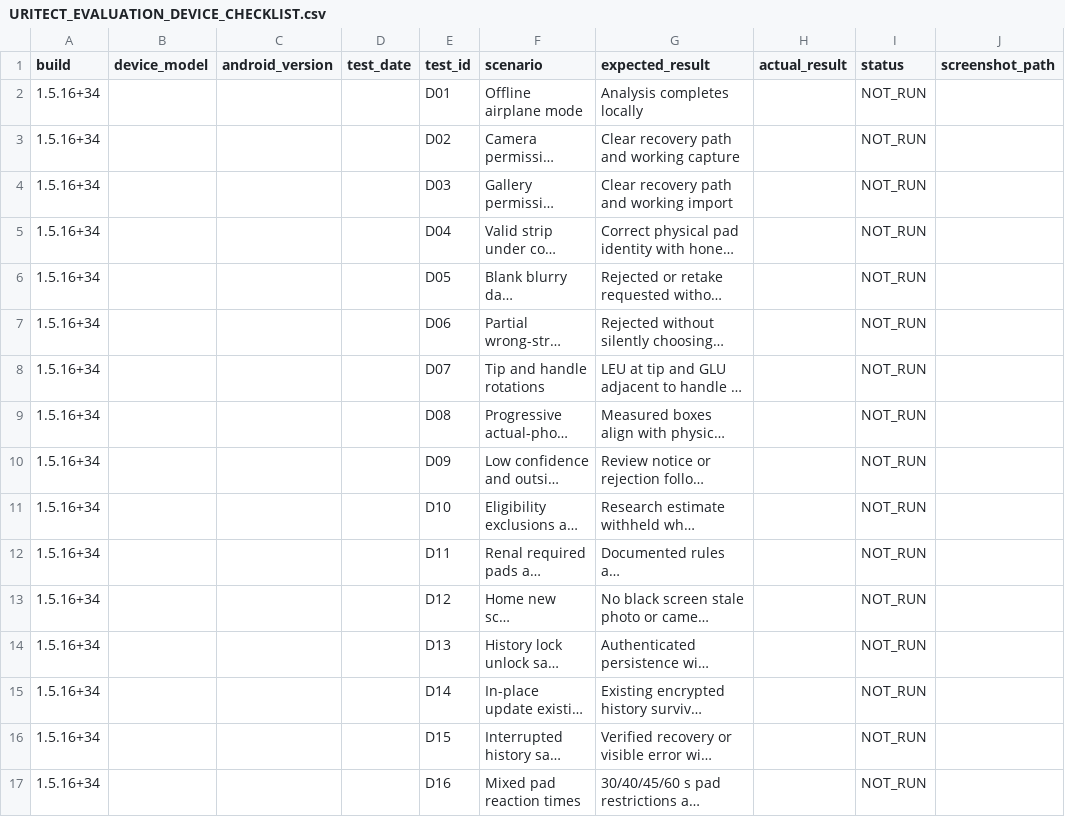
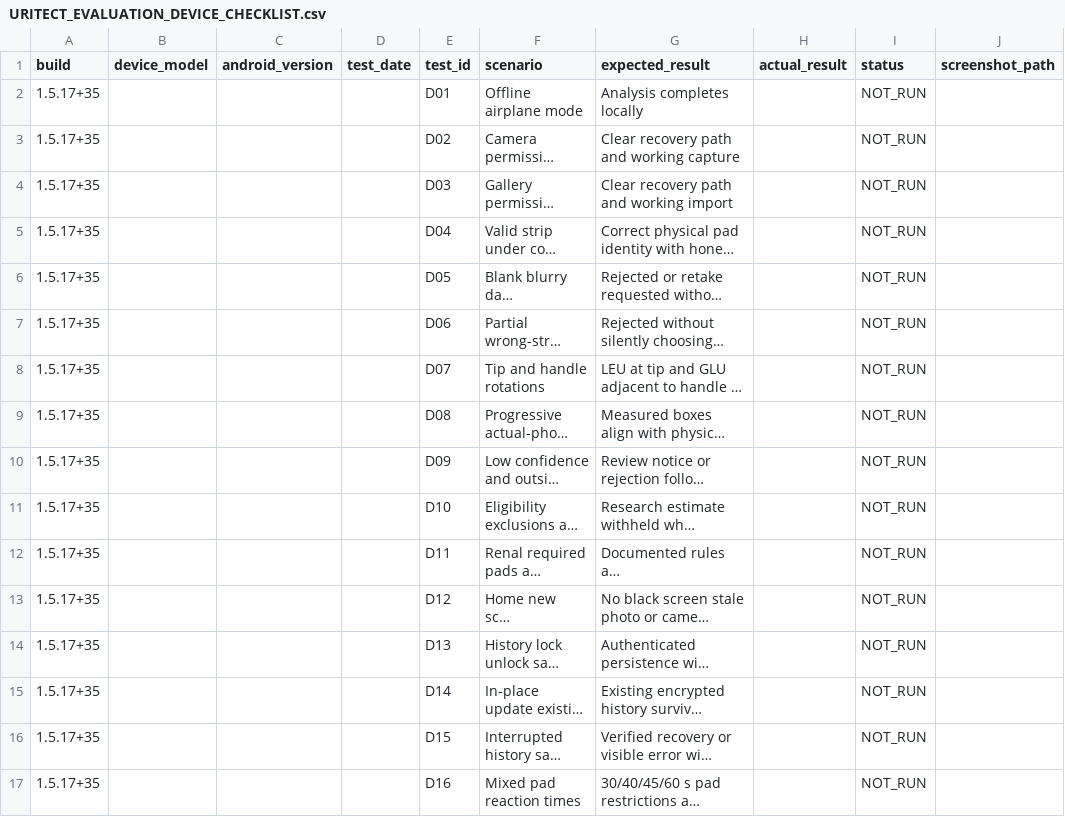
Before and after one commit to Steven-zx/Uritect, a CSV file: docs/URITECT_EVALUATION_DEVICE_CHECKLIST.csv, drawn as a sheet; only a part is shown; long unchanged cells end in …; the diff names each change by its address in the sheet, - before the commit and + after, or states it on an @@ line.

Commit message:
Improve Scan Results, Checklist Editing, and Secure History
Remove password prompts during scanning, show predictions with reliability labels, restore editable checklists, unify teal buttons, and add a dataset reference legend.

```diff
--- a/docs/URITECT_EVALUATION_DEVICE_CHECKLIST.csv
+++ b/docs/URITECT_EVALUATION_DEVICE_CHECKLIST.csv
-A2:A17 (build): 1.5.16+34
+A2:A17 (build): 1.5.17+35
```
Also changed, not shown: docs/URITECT_STATISTICAL_REVIEW_DECISIONS.csv, 33 other files.
